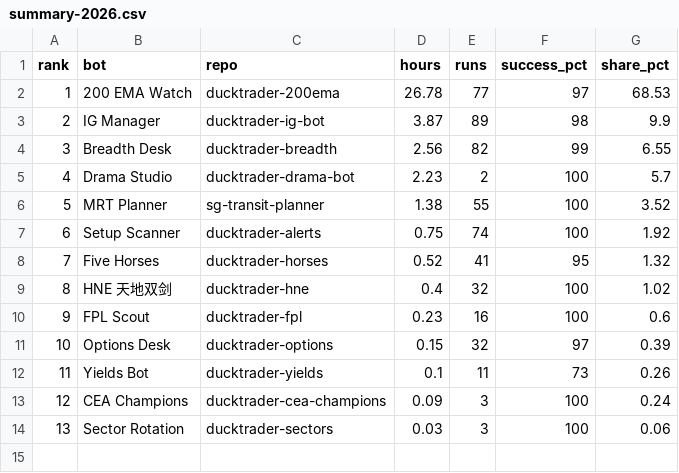
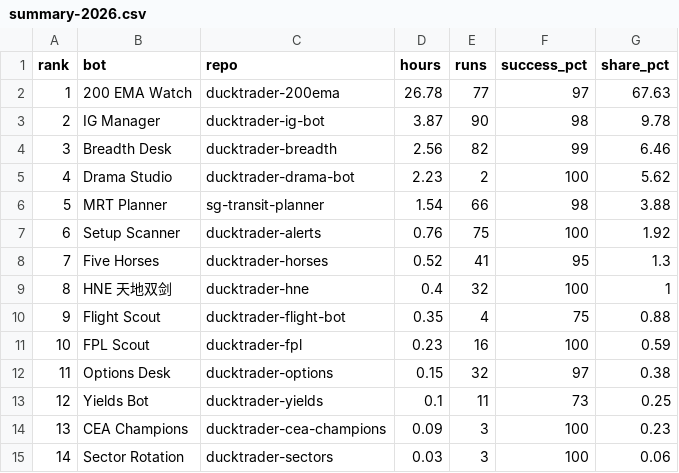
Before and after one commit to weitanjun123/ducktrader-hq, a CSV file: ledger/summary-2026.csv, drawn as a sheet; addresses are those after the commit; the diff names each change by its address in the sheet, - before the commit and + after, or states it on an @@ line.

```diff
--- a/ledger/summary-2026.csv
+++ b/ledger/summary-2026.csv
-G2 (share_pct): 68.53
+G2 (share_pct): 67.63
-E3 (runs): 89
+E3 (runs): 90
-G3 (share_pct): 9.9
+G3 (share_pct): 9.78
-G4 (share_pct): 6.55
+G4 (share_pct): 6.46
-G5 (share_pct): 5.7
+G5 (share_pct): 5.62
-D6 (hours): 1.38
+D6 (hours): 1.54
-E6 (runs): 55
+E6 (runs): 66
-F6 (success_pct): 100
+F6 (success_pct): 98
-G6 (share_pct): 3.52
+G6 (share_pct): 3.88
-D7 (hours): 0.75
+D7 (hours): 0.76
-E7 (runs): 74
+E7 (runs): 75
-G8 (share_pct): 1.32
+G8 (share_pct): 1.3
-G9 (share_pct): 1.02
+G9 (share_pct): 1
+row 10: 9 | Flight Scout | ducktrader-flight-bot | 0.35 | 4 | 75 | 0.88
@@ column A (rank) renumbered from row 11 down @@
-G11 (share_pct): 0.6
+G11 (share_pct): 0.59
-G12 (share_pct): 0.39
+G12 (share_pct): 0.38
-G13 (share_pct): 0.26
+G13 (share_pct): 0.25
-G14 (share_pct): 0.24
+G14 (share_pct): 0.23
```
Also changed, not shown: ledger/runs-2026.csv, 1 other file.
